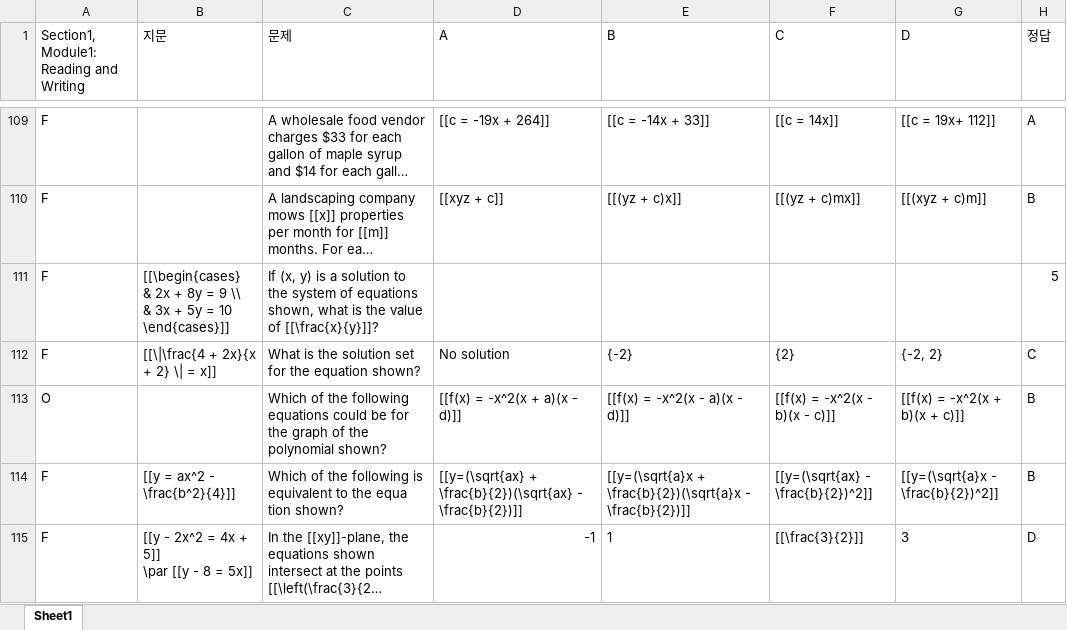
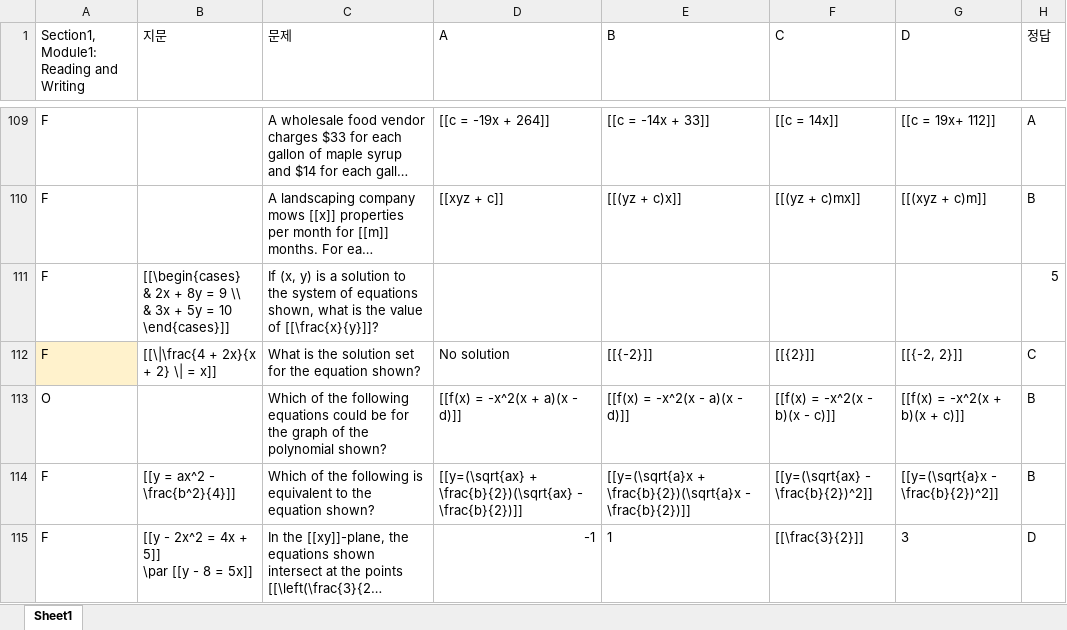
Before and after one commit to podoDeveloper/privateTest, an Excel workbook: newTest9.xlsx, sheet Sheet1, drawn as a sheet; only a part is shown, gaps mark what is left out; long unchanged cells end in …; values as stored, in another font and other column widths than the file's, no borders; charts and pictures not drawn; ↵ is a line break in a cell; the diff covers the shown part only; the diff names each change by its address in the sheet, - before the commit and + after, or states it on an @@ line.

Commit message:
Add files via upload

```diff
--- a/newTest9.xlsx (sheet Sheet1)
+++ b/newTest9.xlsx (sheet Sheet1)
-A112 fill: none
+A112 fill: #FFF2CC
-E112 (B): {-2}
+E112 (B): [[{-2}]]
-F112 (C): {2}
+F112 (C): [[{2}]]
-G112 (D): {-2, 2}
+G112 (D): [[{-2, 2}]]
-C114 (문제): …to the equa ↵ tion shown?
+C114 (문제): …to the equation shown?
```
Also changed, not shown: 6 edited cells and cell formats elsewhere in this sheet.
